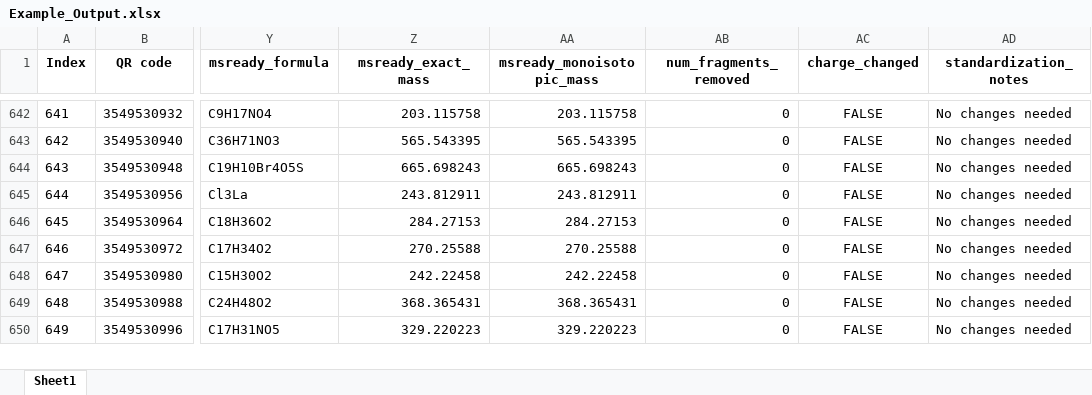
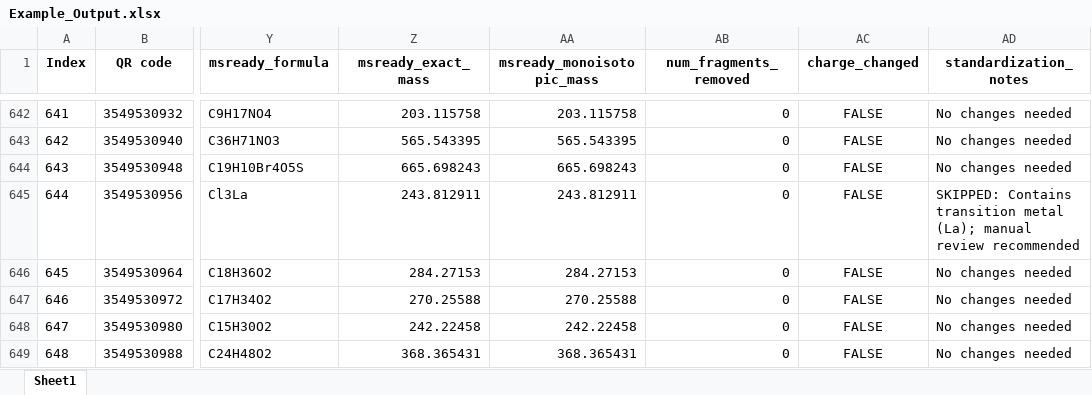
Before and after one commit to CLUES-Emory/MSReady_Generator, an Excel workbook: data/Example_Output.xlsx, sheet Sheet1, drawn as a sheet; only a part is shown, gaps mark what is left out; the shorter side is filled out with more unchanged rows; values as stored, in another font and other column widths than the file's, no borders; the diff covers the shown part only; the diff names each change by its address in the sheet, - before the commit and + after, or states it on an @@ line.

```diff
--- a/data/Example_Output.xlsx (sheet Sheet1)
+++ b/data/Example_Output.xlsx (sheet Sheet1)
-AD645 (standardization_notes): No changes needed
+AD645 (standardization_notes): SKIPPED: Contains transition metal (La); manual review recommended
```
Also changed, not shown: 67 edited cells elsewhere in this sheet, 3 other files.
